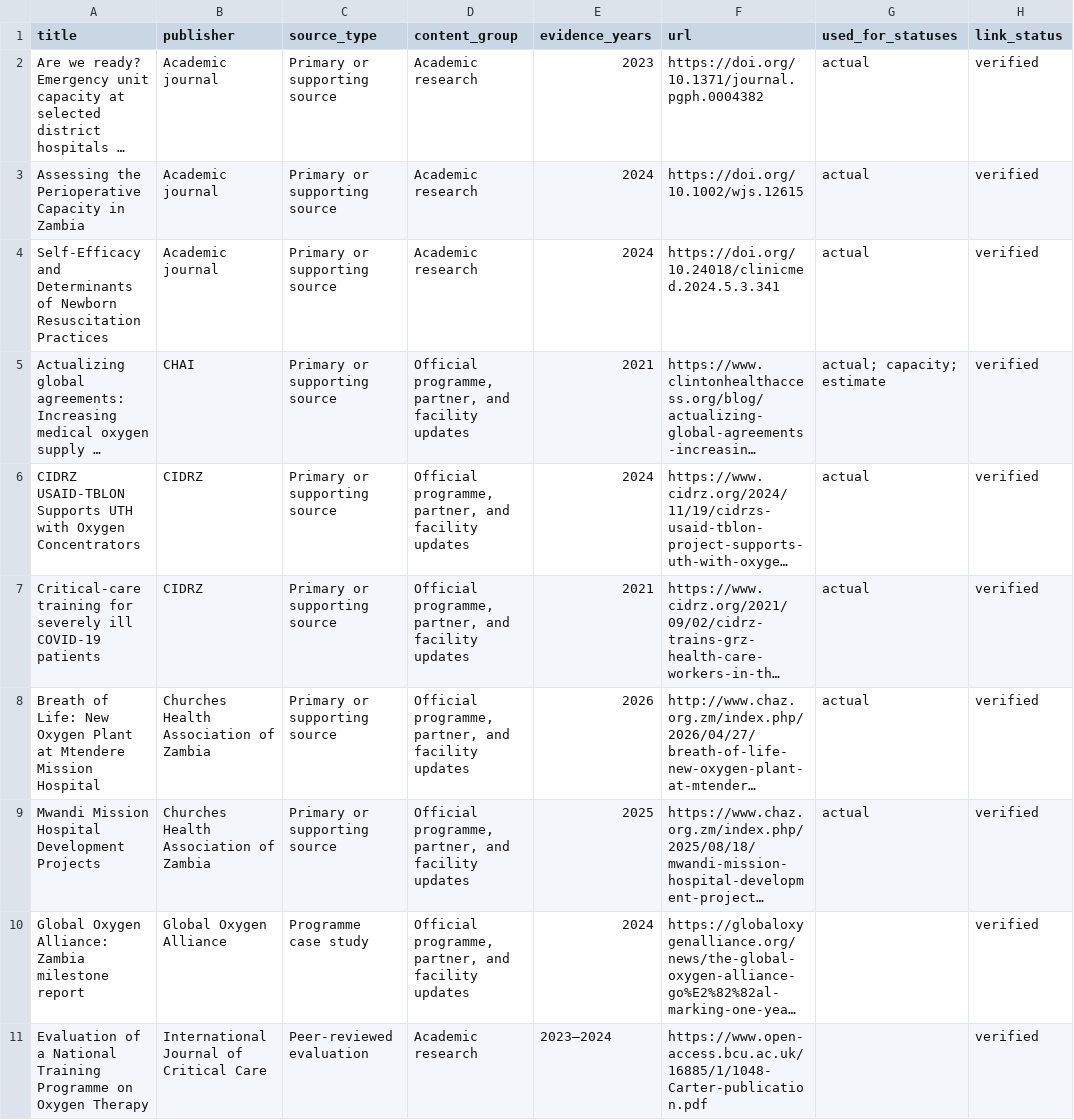
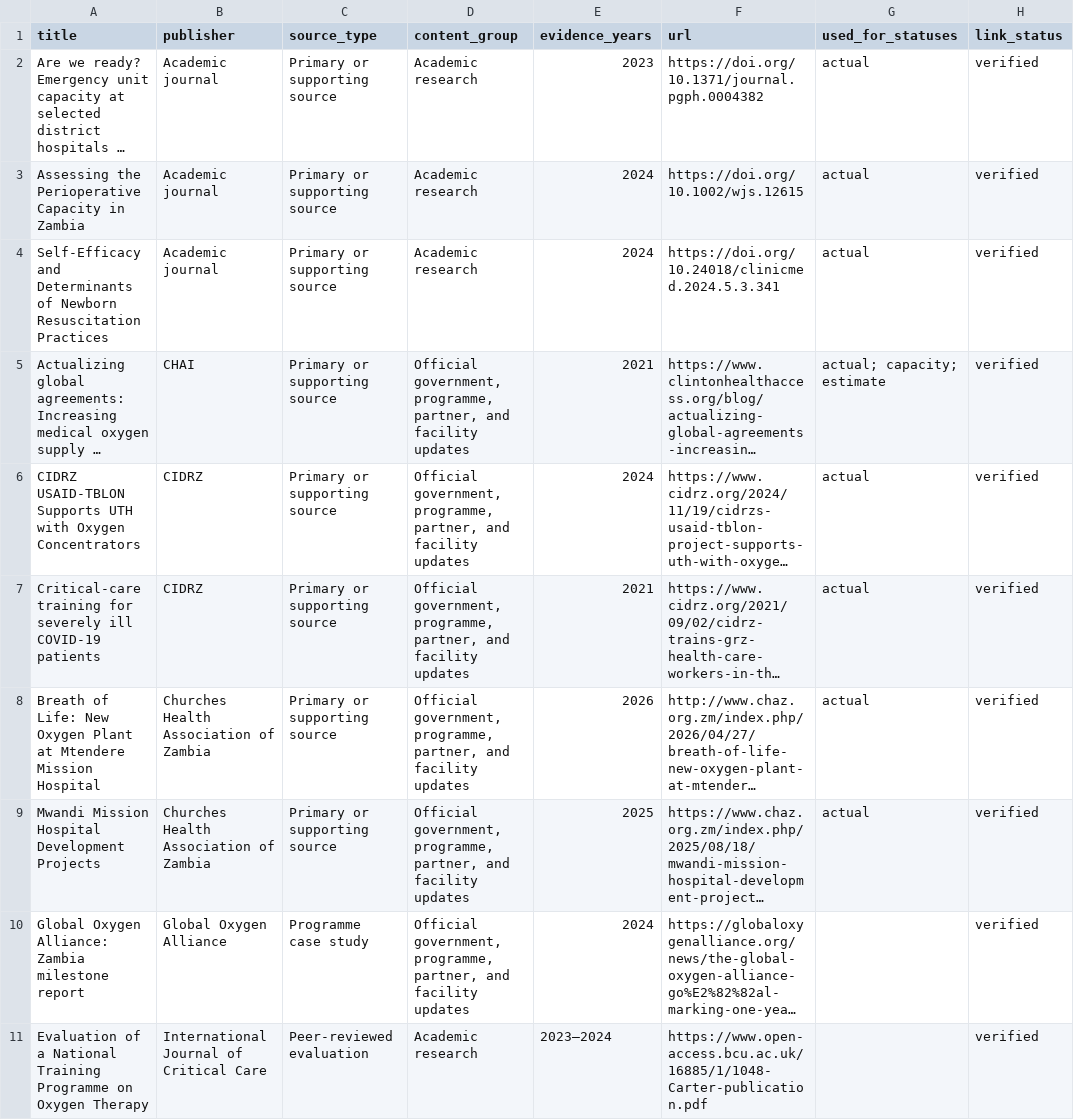
Before and after one commit to virtualam1r/zambia-medical-oxygen-data-consolidation-2, a CSV file: sources/sources.csv, drawn as a sheet; only a part is shown; long unchanged cells end in …; the diff covers the shown part only; the diff names each change by its address in the sheet, - before the commit and + after, or states it on an @@ line.

```diff
--- a/sources/sources.csv
+++ b/sources/sources.csv
-D5:D10 (content_group): Official programme, partner,…
+D5:D10 (content_group): Official government, programme, partner,…
```
Also changed, not shown: 38 edited cells elsewhere in this file, 3 other files.
